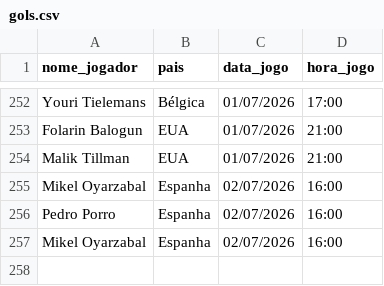
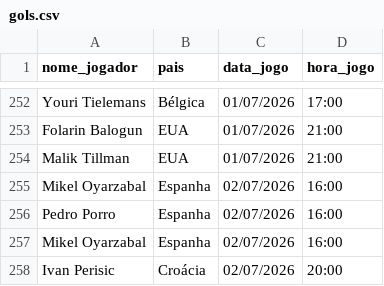
Before and after one commit to karenabecia/copa2026, a CSV file: gols.csv, drawn as a sheet; only a part is shown, gaps mark what is left out.

```diff
--- a/gols.csv
+++ b/gols.csv
@@ -257 +257,2 @@ Pedro Porro;Espanha;02/07/2026;16:00
 Mikel Oyarzabal;Espanha;02/07/2026;16:00
+Ivan Perisic;Croácia;02/07/2026;20:00
```
Also changed, not shown: 2 other files.
